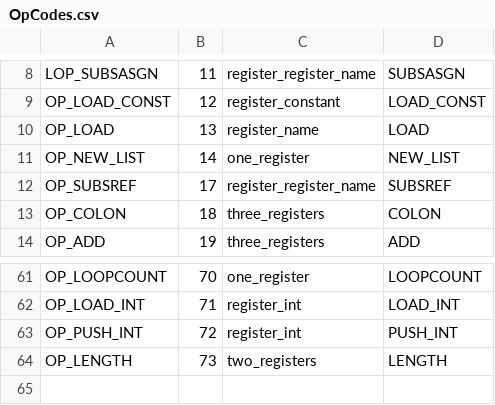
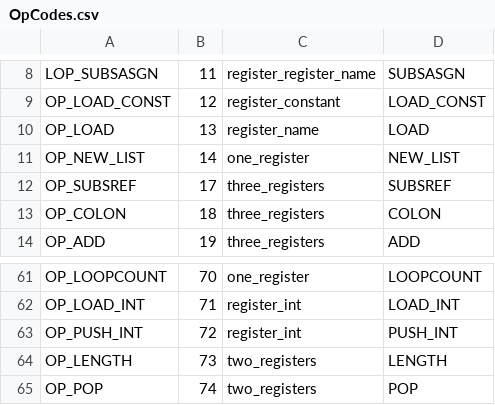
Before and after one commit to sourcecode-reloaded/freemat, a CSV file: libs/libFM/OpCodes.csv, drawn as a sheet; only a part is shown, gaps mark what is left out.

```diff
--- a/libs/libFM/OpCodes.csv
+++ b/libs/libFM/OpCodes.csv
@@ -11,3 +11,3 @@ OP_LOAD,13,register_name,"LOAD"
 OP_NEW_LIST,14,one_register,"NEW_LIST"
-OP_SUBSREF,17,register_register_name,"SUBSREF"
+OP_SUBSREF,17,three_registers,"SUBSREF"
 OP_COLON,18,three_registers,"COLON"
@@ -64 +64,2 @@ OP_PUSH_INT,72,register_int,"PUSH_INT"
 OP_LENGTH,73,two_registers,"LENGTH"
+OP_POP,74,two_registers,"POP"
```
Also changed, not shown: 21 other files.
